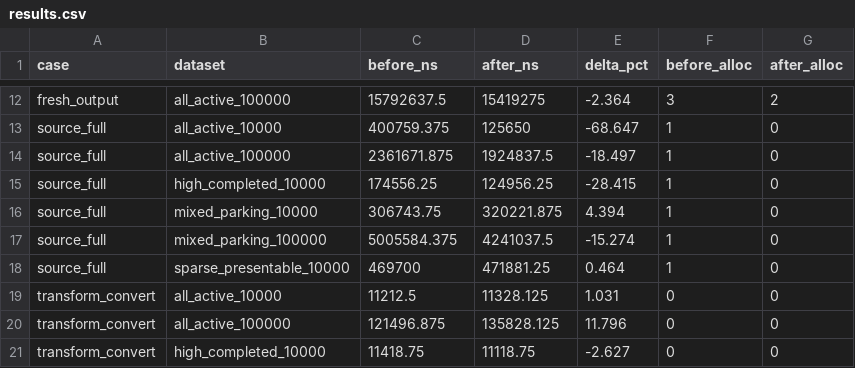
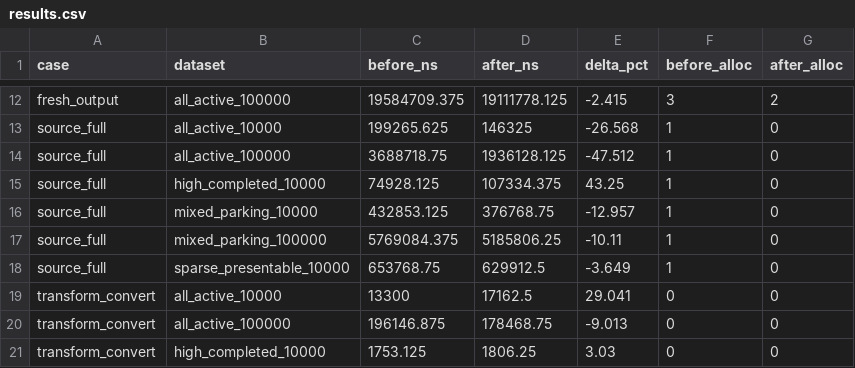
Before and after one commit to illusion-tech/laneflow, a CSV file: research/issue-712-borrowed-sources/results.csv, drawn as a sheet; only a part is shown, gaps mark what is left out; the diff covers the shown part only; the diff names each change by its address in the sheet, - before the commit and + after, or states it on an @@ line.

```diff
--- a/research/issue-712-borrowed-sources/results.csv
+++ b/research/issue-712-borrowed-sources/results.csv
-C12 (before_ns): 15792637.5
+C12 (before_ns): 19584709.375
-D12 (after_ns): 15419275
+D12 (after_ns): 19111778.125
-E12 (delta_pct): -2.364
+E12 (delta_pct): -2.415
-C13 (before_ns): 400759.375
+C13 (before_ns): 199265.625
-D13 (after_ns): 125650
+D13 (after_ns): 146325
-E13 (delta_pct): -68.647
+E13 (delta_pct): -26.568
-C14 (before_ns): 2361671.875
+C14 (before_ns): 3688718.75
-D14 (after_ns): 1924837.5
+D14 (after_ns): 1936128.125
-E14 (delta_pct): -18.497
+E14 (delta_pct): -47.512
-C15 (before_ns): 174556.25
+C15 (before_ns): 74928.125
-D15 (after_ns): 124956.25
+D15 (after_ns): 107334.375
-E15 (delta_pct): -28.415
+E15 (delta_pct): 43.25
-C16 (before_ns): 306743.75
+C16 (before_ns): 432853.125
-D16 (after_ns): 320221.875
+D16 (after_ns): 376768.75
-E16 (delta_pct): 4.394
+E16 (delta_pct): -12.957
-C17 (before_ns): 5005584.375
+C17 (before_ns): 5769084.375
-D17 (after_ns): 4241037.5
+D17 (after_ns): 5185806.25
-E17 (delta_pct): -15.274
+E17 (delta_pct): -10.11
-C18 (before_ns): 469700
+C18 (before_ns): 653768.75
-D18 (after_ns): 471881.25
+D18 (after_ns): 629912.5
-E18 (delta_pct): 0.464
+E18 (delta_pct): -3.649
-C19 (before_ns): 11212.5
+C19 (before_ns): 13300
-D19 (after_ns): 11328.125
+D19 (after_ns): 17162.5
-E19 (delta_pct): 1.031
+E19 (delta_pct): 29.041
-C20 (before_ns): 121496.875
+C20 (before_ns): 196146.875
-D20 (after_ns): 135828.125
+D20 (after_ns): 178468.75
-E20 (delta_pct): 11.796
+E20 (delta_pct): -9.013
-C21 (before_ns): 11418.75
+C21 (before_ns): 1753.125
-D21 (after_ns): 11118.75
+D21 (after_ns): 1806.25
-E21 (delta_pct): -2.627
+E21 (delta_pct): 3.03
```
Also changed, not shown: 38 edited cells elsewhere in this file, 33 other files.
